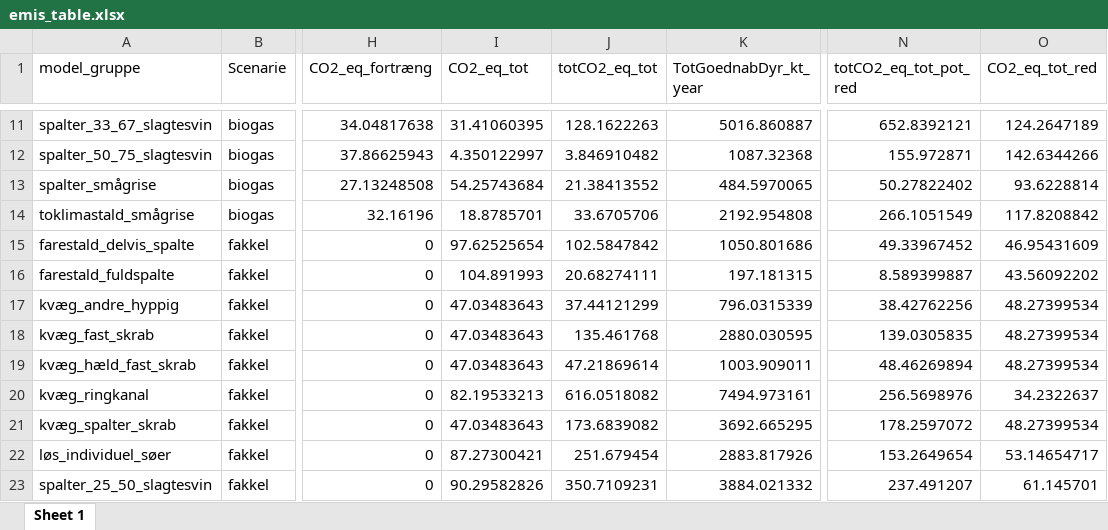
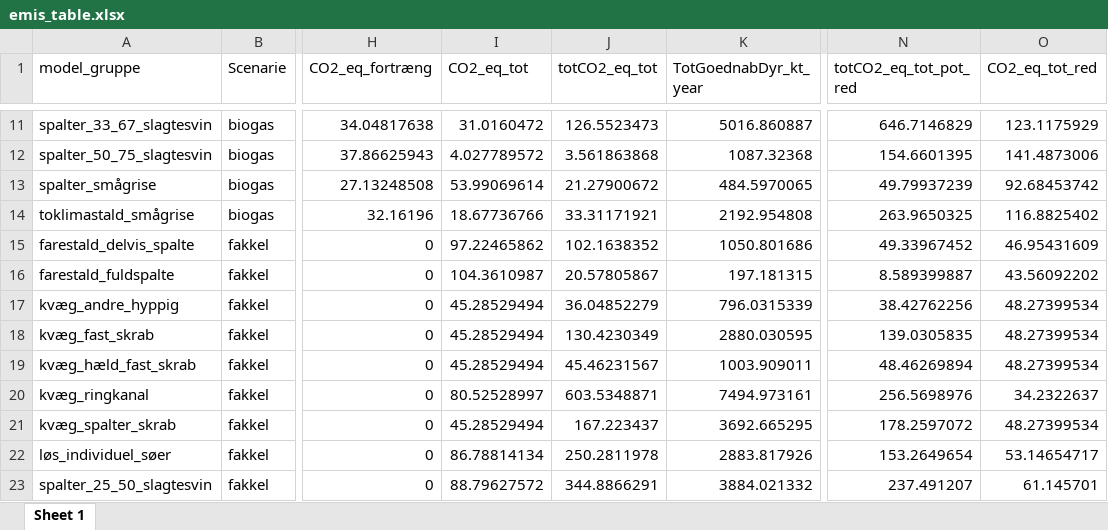
Before and after one commit to AU-BCE-EE/Dalby-2024-KVIK, an Excel workbook: output/emis_table.xlsx, sheet Sheet 1, drawn as a sheet; only a part is shown, gaps mark what is left out; values as stored, in another font and other column widths than the file's, no borders; the diff covers the shown part only; the diff names each change by its address in the sheet, - before the commit and + after, or states it on an @@ line.

```diff
--- a/output/emis_table.xlsx (sheet Sheet 1)
+++ b/output/emis_table.xlsx (sheet Sheet 1)
-I11 (CO2_eq_tot): 31.41060395
+I11 (CO2_eq_tot): 31.0160472
-J11 (totCO2_eq_tot): 128.1622263
+J11 (totCO2_eq_tot): 126.5523473
-N11 (totCO2_eq_tot_pot_red): 652.8392121
+N11 (totCO2_eq_tot_pot_red): 646.7146829
-O11 (CO2_eq_tot_red): 124.2647189
+O11 (CO2_eq_tot_red): 123.1175929
-I12 (CO2_eq_tot): 4.350122997
+I12 (CO2_eq_tot): 4.027789572
-J12 (totCO2_eq_tot): 3.846910482
+J12 (totCO2_eq_tot): 3.561863868
-N12 (totCO2_eq_tot_pot_red): 155.972871
+N12 (totCO2_eq_tot_pot_red): 154.6601395
-O12 (CO2_eq_tot_red): 142.6344266
+O12 (CO2_eq_tot_red): 141.4873006
-I13 (CO2_eq_tot): 54.25743684
+I13 (CO2_eq_tot): 53.99069614
-J13 (totCO2_eq_tot): 21.38413552
+J13 (totCO2_eq_tot): 21.27900672
-N13 (totCO2_eq_tot_pot_red): 50.27822402
+N13 (totCO2_eq_tot_pot_red): 49.79937239
-O13 (CO2_eq_tot_red): 93.6228814
+O13 (CO2_eq_tot_red): 92.68453742
-I14 (CO2_eq_tot): 18.8785701
+I14 (CO2_eq_tot): 18.67736766
-J14 (totCO2_eq_tot): 33.6705706
+J14 (totCO2_eq_tot): 33.31171921
-N14 (totCO2_eq_tot_pot_red): 266.1051549
+N14 (totCO2_eq_tot_pot_red): 263.9650325
-O14 (CO2_eq_tot_red): 117.8208842
+O14 (CO2_eq_tot_red): 116.8825402
-I15 (CO2_eq_tot): 97.62525654
+I15 (CO2_eq_tot): 97.22465862
-J15 (totCO2_eq_tot): 102.5847842
+J15 (totCO2_eq_tot): 102.1638352
-I16 (CO2_eq_tot): 104.891993
+I16 (CO2_eq_tot): 104.3610987
-J16 (totCO2_eq_tot): 20.68274111
+J16 (totCO2_eq_tot): 20.57805867
-I17:I19 (CO2_eq_tot): 47.03483643
+I17:I19 (CO2_eq_tot): 45.28529494
-J17 (totCO2_eq_tot): 37.44121299
+J17 (totCO2_eq_tot): 36.04852279
-J18 (totCO2_eq_tot): 135.461768
+J18 (totCO2_eq_tot): 130.4230349
-J19 (totCO2_eq_tot): 47.21869614
+J19 (totCO2_eq_tot): 45.46231567
-I20 (CO2_eq_tot): 82.19533213
+I20 (CO2_eq_tot): 80.52528997
-J20 (totCO2_eq_tot): 616.0518082
+J20 (totCO2_eq_tot): 603.5348871
-I21 (CO2_eq_tot): 47.03483643
+I21 (CO2_eq_tot): 45.28529494
-J21 (totCO2_eq_tot): 173.6839082
+J21 (totCO2_eq_tot): 167.223437
-I22 (CO2_eq_tot): 87.27300421
+I22 (CO2_eq_tot): 86.78814134
-J22 (totCO2_eq_tot): 251.679454
+J22 (totCO2_eq_tot): 250.2811978
-I23 (CO2_eq_tot): 90.29582826
+I23 (CO2_eq_tot): 88.79627572
-J23 (totCO2_eq_tot): 350.7109231
+J23 (totCO2_eq_tot): 344.8866291
```
Also changed, not shown: 356 edited cells elsewhere in this sheet, 2 other files.
